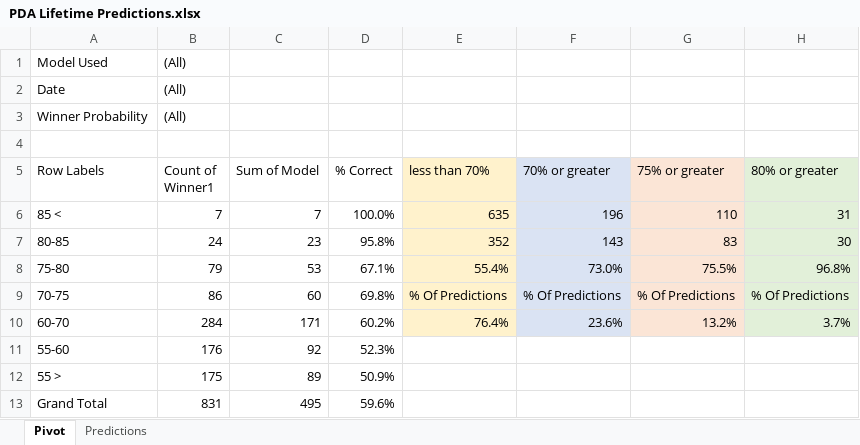
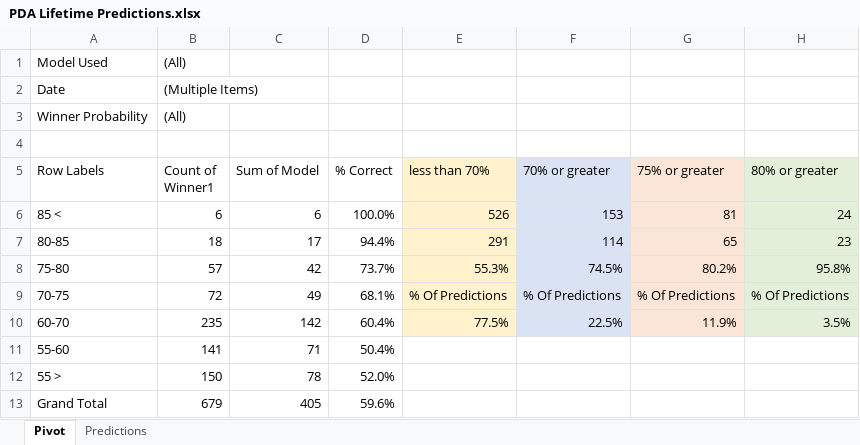
Before and after one commit to thomashigginsdatascientist/Hockey_Model, an Excel workbook: PDA Lifetime Predictions.xlsx, sheet Pivot, drawn as a sheet; values as stored, in another font and other column widths than the file's, no borders; conditional formats not drawn; the diff names each change by its address in the sheet, - before the commit and + after, or states it on an @@ line.

```diff
--- a/PDA Lifetime Predictions.xlsx (sheet Pivot)
+++ b/PDA Lifetime Predictions.xlsx (sheet Pivot)
-B2 (Count of Winner1): (All)
+B2 (Count of Winner1): (Multiple Items)
-B6 (Count of Winner1): 7
+B6 (Count of Winner1): 6
-C6 (Sum of Model): 7
+C6 (Sum of Model): 6
-E6 (less than 70%): 635
+E6 (less than 70%): 526
-F6 (70% or greater): 196
+F6 (70% or greater): 153
-G6 (75% or greater): 110
+G6 (75% or greater): 81
-H6 (80% or greater): 31
+H6 (80% or greater): 24
-B7 (Count of Winner1): 24
+B7 (Count of Winner1): 18
-C7 (Sum of Model): 23
+C7 (Sum of Model): 17
-D7 (% Correct): 95.8%
+D7 (% Correct): 94.4%
-E7 (less than 70%): 352
+E7 (less than 70%): 291
-F7 (70% or greater): 143
+F7 (70% or greater): 114
-G7 (75% or greater): 83
+G7 (75% or greater): 65
-H7 (80% or greater): 30
+H7 (80% or greater): 23
-B8 (Count of Winner1): 79
+B8 (Count of Winner1): 57
-C8 (Sum of Model): 53
+C8 (Sum of Model): 42
-D8 (% Correct): 67.1%
+D8 (% Correct): 73.7%
-E8 (less than 70%): 55.4%
+E8 (less than 70%): 55.3%
-F8 (70% or greater): 73.0%
+F8 (70% or greater): 74.5%
-G8 (75% or greater): 75.5%
+G8 (75% or greater): 80.2%
-H8 (80% or greater): 96.8%
+H8 (80% or greater): 95.8%
-B9 (Count of Winner1): 86
+B9 (Count of Winner1): 72
-C9 (Sum of Model): 60
+C9 (Sum of Model): 49
-D9 (% Correct): 69.8%
+D9 (% Correct): 68.1%
-B10 (Count of Winner1): 284
+B10 (Count of Winner1): 235
-C10 (Sum of Model): 171
+C10 (Sum of Model): 142
-D10 (% Correct): 60.2%
+D10 (% Correct): 60.4%
-E10 (less than 70%): 76.4%
+E10 (less than 70%): 77.5%
-F10 (70% or greater): 23.6%
+F10 (70% or greater): 22.5%
-G10 (75% or greater): 13.2%
+G10 (75% or greater): 11.9%
-H10 (80% or greater): 3.7%
+H10 (80% or greater): 3.5%
-B11 (Count of Winner1): 176
+B11 (Count of Winner1): 141
-C11 (Sum of Model): 92
+C11 (Sum of Model): 71
-D11 (% Correct): 52.3%
+D11 (% Correct): 50.4%
-B12 (Count of Winner1): 175
+B12 (Count of Winner1): 150
-C12 (Sum of Model): 89
+C12 (Sum of Model): 78
-D12 (% Correct): 50.9%
+D12 (% Correct): 52.0%
-B13 (Count of Winner1): 831
+B13 (Count of Winner1): 679
-C13 (Sum of Model): 495
+C13 (Sum of Model): 405
```
Also changed, not shown: sheet Predictions, 4 other files.
